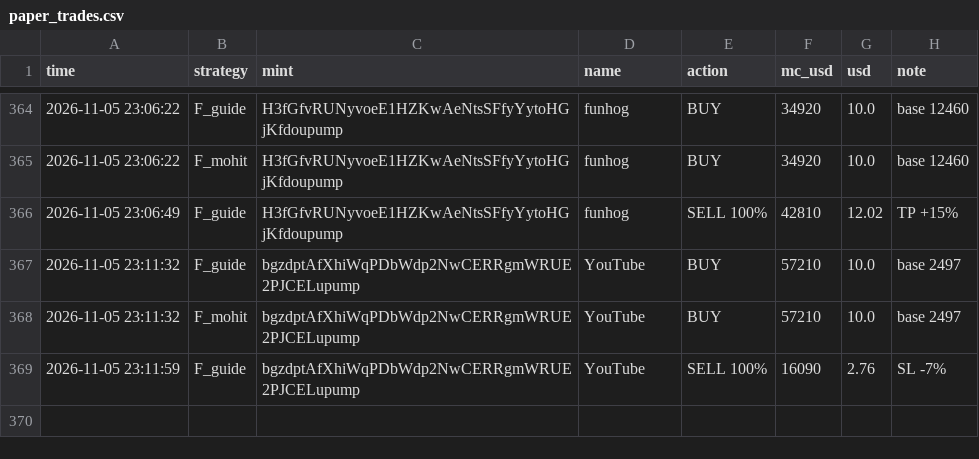
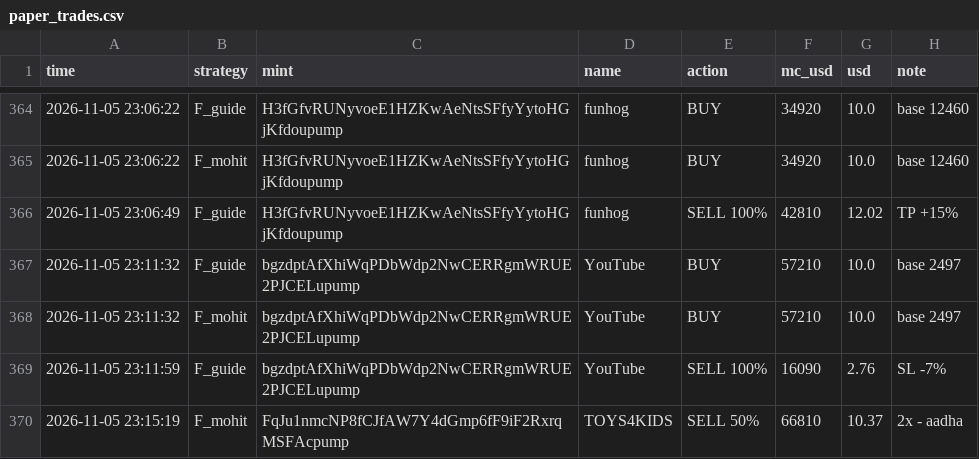
Before and after one commit to mohit1337890-rgb/pump-paper-bot, a CSV file: paper_trades.csv, drawn as a sheet; only a part is shown, gaps mark what is left out.

Commit message:
paper bot update

```diff
--- a/paper_trades.csv
+++ b/paper_trades.csv
@@ -369 +369,2 @@ time,strategy,mint,name,action,mc_usd,usd,note
 2026-11-05 23:11:59,F_guide,bgzdptAfXhiWqPDbWdp2NwCERRgmWRUE2PJCELupump,YouTube,SELL 100%,16090,2.76,SL -7%
+2026-11-05 23:15:19,F_mohit,FqJu1nmcNP8fCJfAW7Y4dGmp6fF9iF2RxrqMSFAcpump,TOYS4KIDS,SELL 50%,66810,10.37,2x - aadha
```
Also changed, not shown: 2 other files.
